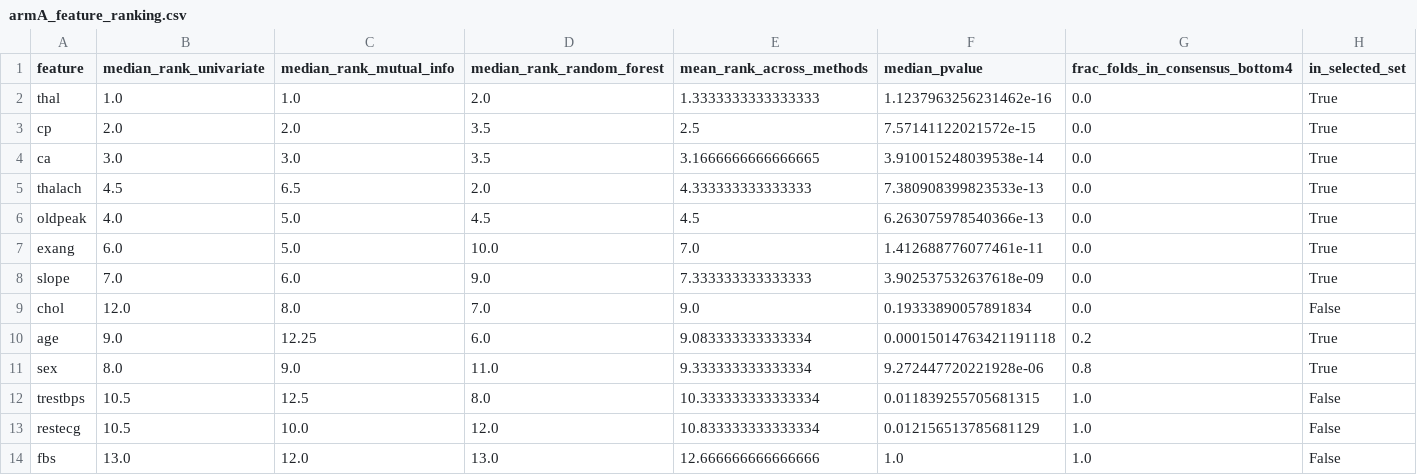
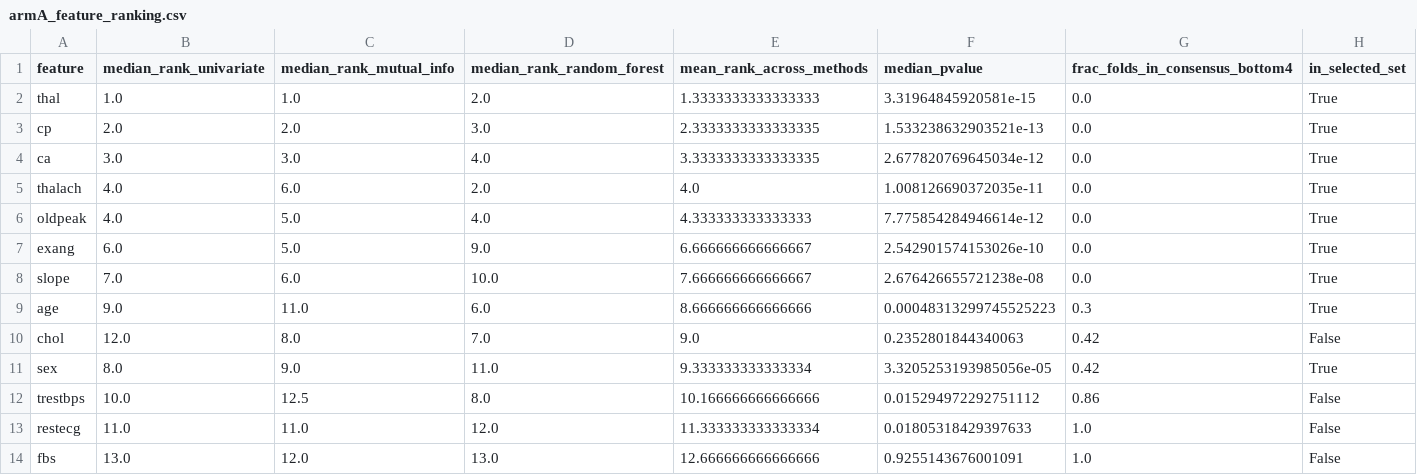
Before and after one commit to zzz271828/FIT2082_Research, a CSV file: diagnostics/armA_feature_ranking.csv, drawn as a sheet.

```diff
--- a/diagnostics/armA_feature_ranking.csv
+++ b/diagnostics/armA_feature_ranking.csv
@@ -1,14 +1,14 @@
 feature,median_rank_univariate,median_rank_mutual_info,median_rank_random_forest,mean_rank_across_methods,median_pvalue,frac_folds_in_consensus_bottom4,in_selected_set
-thal,1.0,1.0,2.0,1.3333333333333333,1.1237963256231462e-16,0.0,True
-cp,2.0,2.0,3.5,2.5,7.57141122021572e-15,0.0,True
-ca,3.0,3.0,3.5,3.1666666666666665,3.910015248039538e-14,0.0,True
-thalach,4.5,6.5,2.0,4.333333333333333,7.380908399823533e-13,0.0,True
-oldpeak,4.0,5.0,4.5,4.5,6.263075978540366e-13,0.0,True
-exang,6.0,5.0,10.0,7.0,1.412688776077461e-11,0.0,True
-slope,7.0,6.0,9.0,7.333333333333333,3.902537532637618e-09,0.0,True
-chol,12.0,8.0,7.0,9.0,0.19333890057891834,0.0,False
-age,9.0,12.25,6.0,9.083333333333334,0.00015014763421191118,0.2,True
-sex,8.0,9.0,11.0,9.333333333333334,9.272447720221928e-06,0.8,True
-trestbps,10.5,12.5,8.0,10.333333333333334,0.011839255705681315,1.0,False
-restecg,10.5,10.0,12.0,10.833333333333334,0.012156513785681129,1.0,False
-fbs,13.0,12.0,13.0,12.666666666666666,1.0,1.0,False
+thal,1.0,1.0,2.0,1.3333333333333333,3.31964845920581e-15,0.0,True
+cp,2.0,2.0,3.0,2.3333333333333335,1.533238632903521e-13,0.0,True
+ca,3.0,3.0,4.0,3.3333333333333335,2.677820769645034e-12,0.0,True
+thalach,4.0,6.0,2.0,4.0,1.008126690372035e-11,0.0,True
+oldpeak,4.0,5.0,4.0,4.333333333333333,7.775854284946614e-12,0.0,True
+exang,6.0,5.0,9.0,6.666666666666667,2.542901574153026e-10,0.0,True
+slope,7.0,6.0,10.0,7.666666666666667,2.676426655721238e-08,0.0,True
+age,9.0,11.0,6.0,8.666666666666666,0.00048313299745525223,0.3,True
+chol,12.0,8.0,7.0,9.0,0.2352801844340063,0.42,False
+sex,8.0,9.0,11.0,9.333333333333334,3.3205253193985056e-05,0.42,True
+trestbps,10.0,12.5,8.0,10.166666666666666,0.015294972292751112,0.86,False
+restecg,11.0,11.0,12.0,11.333333333333334,0.01805318429397633,1.0,False
+fbs,13.0,12.0,13.0,12.666666666666666,0.9255143676001091,1.0,False
```
Also changed, not shown: diagnostics/armB_female_logreg_check.csv, diagnostics/armC_cluster_choice.csv, 31 other files.
